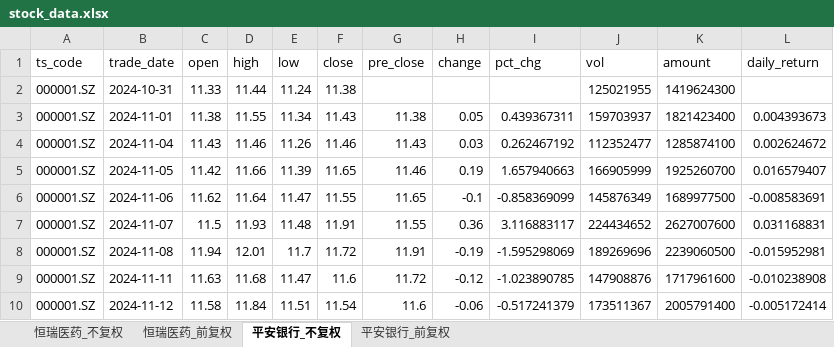
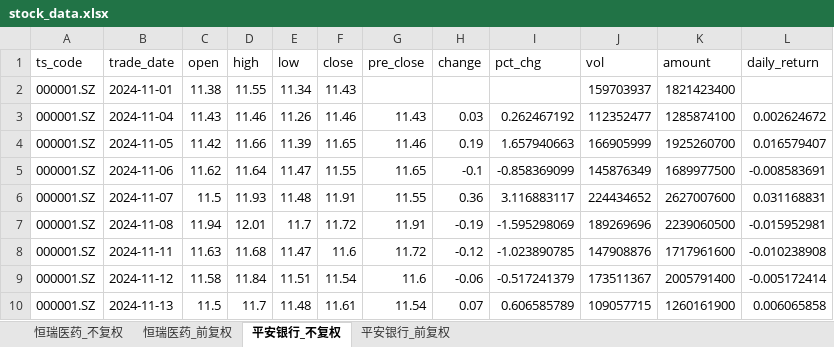
Before and after one commit to Nine1ukiyowayume/ba_agent, an Excel workbook: stock_data.xlsx, sheet 平安银行_不复权, drawn as a sheet; only a part is shown; the shorter side is filled out with more unchanged rows; values as stored, in another font and other column widths than the file's, no borders; removed rows and columns are numbered as before the commit, all else as after; the diff names each change by its address in the sheet, - before the commit and + after, or states it on an @@ line.

```diff
--- a/stock_data.xlsx (sheet 平安银行_不复权)
+++ b/stock_data.xlsx (sheet 平安银行_不复权)
-row 2: 000001.SZ | 2024-10-31 | 11.33 | 11.44 | 11.24 | 11.38 |  |  |  | 125021955 | 1419624300
-G2 (pre_close): 11.38
+G2 (pre_close): (empty)
-H2 (change): 0.05
+H2 (change): (empty)
-I2 (pct_chg): 0.439367311
+I2 (pct_chg): (empty)
-L2 (daily_return): 0.004393673
+L2 (daily_return): (empty)
```
Also changed, not shown: sheet 恒瑞医药_前复权, sheet 恒瑞医药_不复权, sheet 平安银行_前复权, 1 other file.
